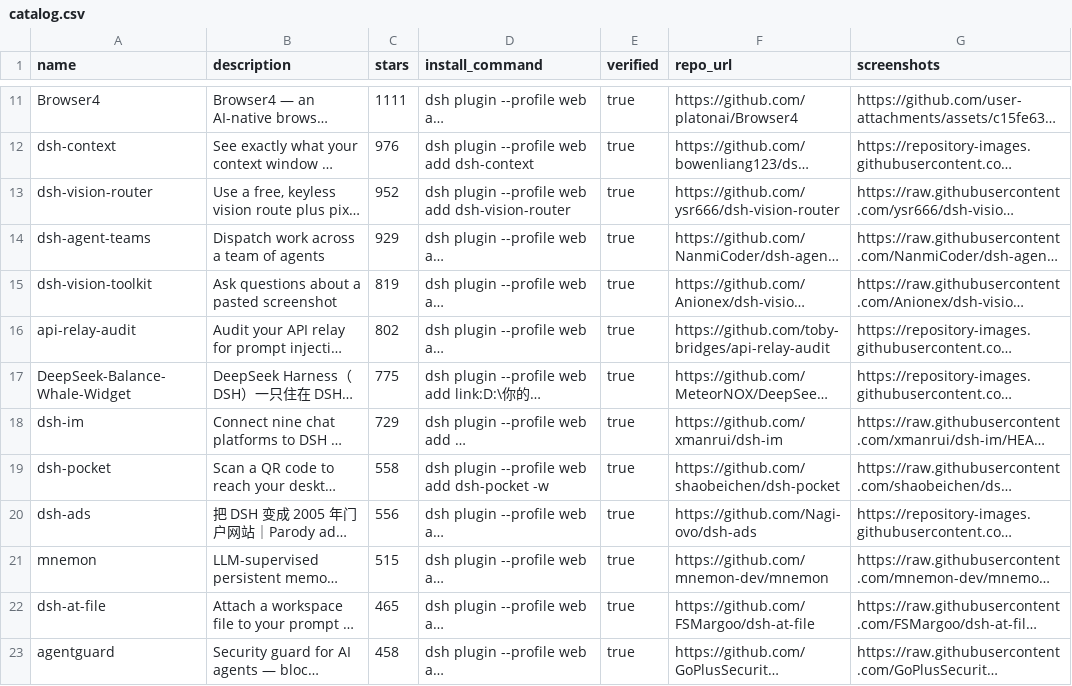
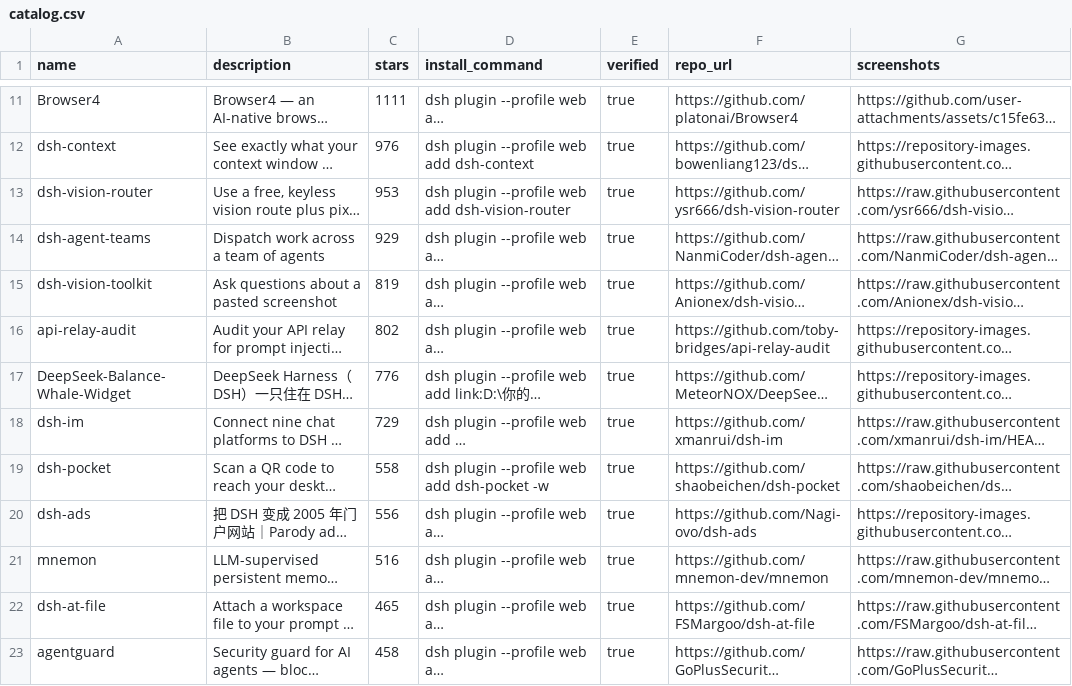
Before and after one commit to ZeroPointRepo/awesome-dsh-plugins, a CSV file: catalog.csv, drawn as a sheet; only a part is shown, gaps mark what is left out; long unchanged cells end in …; the diff covers the shown part only; the diff names each change by its address in the sheet, - before the commit and + after, or states it on an @@ line.

```diff
--- a/catalog.csv
+++ b/catalog.csv
-C13 (stars): 952
+C13 (stars): 953
-C17 (stars): 775
+C17 (stars): 776
-C21 (stars): 515
+C21 (stars): 516
```
Also changed, not shown: 1 added row, 1 removed row and 5 edited cells elsewhere in this file, 1 other file.
